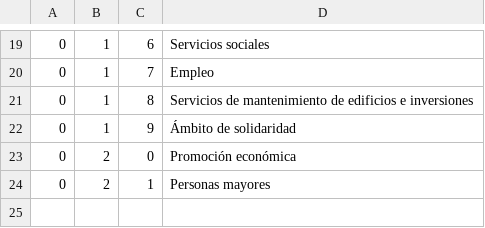
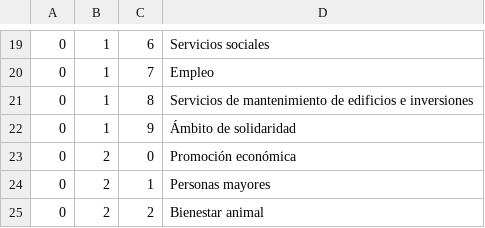
Before and after one commit to civio/presupuesto-polinya, a CSV file: data/es/clasificacion_organica.csv, drawn as a sheet; only a part is shown, gaps mark what is left out; the diff names each change by its address in the sheet, - before the commit and + after, or states it on an @@ line.

```diff
--- a/data/es/clasificacion_organica.csv
+++ b/data/es/clasificacion_organica.csv
+row 25: 0 | 2 | 2 | Bienestar animal
```
Also changed, not shown: data/ca/areas_funcionales.csv, data/es/areas_funcionales.csv, 4 other files.
